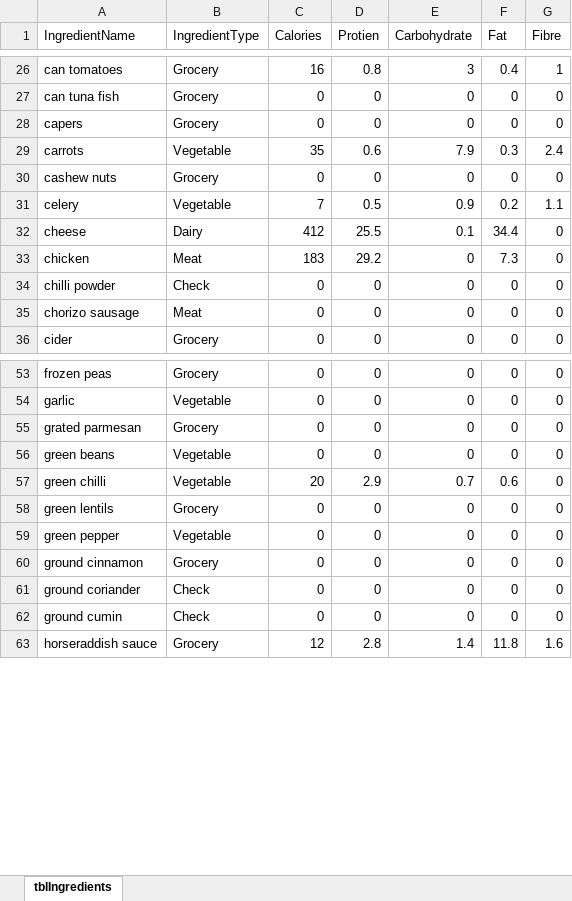
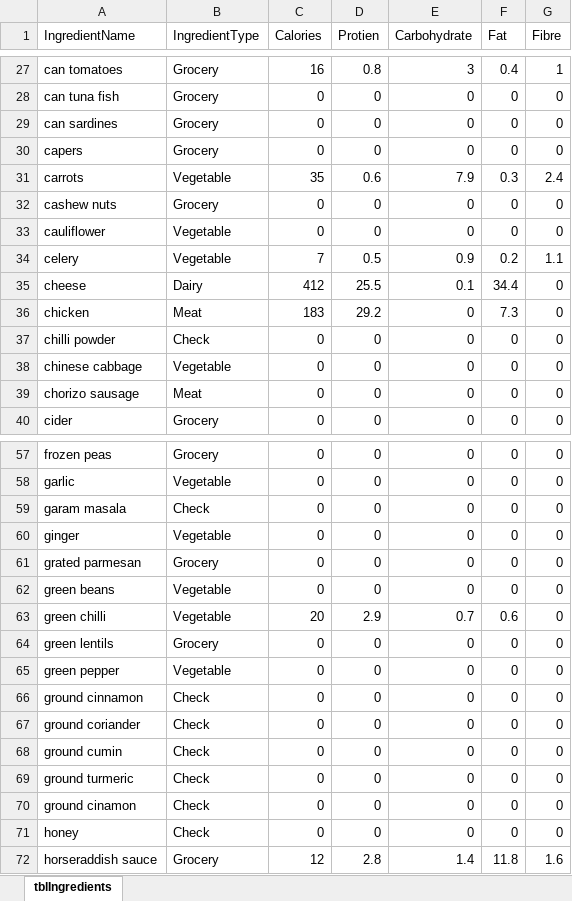
Before and after one commit to joejcollins/harmony-angel, an Excel workbook: ConsoleApp/Input/Ingredients.xlsx, sheet tblIngredients, drawn as a sheet; only a part is shown, gaps mark what is left out; values as stored, in another font and other column widths than the file's, no borders; addresses are those after the commit; the diff covers the shown part only; the diff names each change by its address in the sheet, - before the commit and + after, or states it on an @@ line.

```diff
--- a/ConsoleApp/Input/Ingredients.xlsx (sheet tblIngredients)
+++ b/ConsoleApp/Input/Ingredients.xlsx (sheet tblIngredients)
+row 29: can sardines | Grocery | 0 | 0 | 0 | 0 | 0
+row 33: cauliflower | Vegetable | 0 | 0 | 0 | 0 | 0
+row 38: chinese cabbage | Vegetable | 0 | 0 | 0 | 0 | 0
+row 59: garam masala | Check | 0 | 0 | 0 | 0 | 0
+row 60: ginger | Vegetable | 0 | 0 | 0 | 0 | 0
-B66 (IngredientType): Grocery
+B66 (IngredientType): Check
+row 69: ground turmeric | Check | 0 | 0 | 0 | 0 | 0
+row 70: ground cinamon | Check | 0 | 0 | 0 | 0 | 0
+row 71: honey | Check | 0 | 0 | 0 | 0 | 0
```
Also changed, not shown: 4 added rows and 1 edited cell elsewhere in this sheet, 5 other files.
